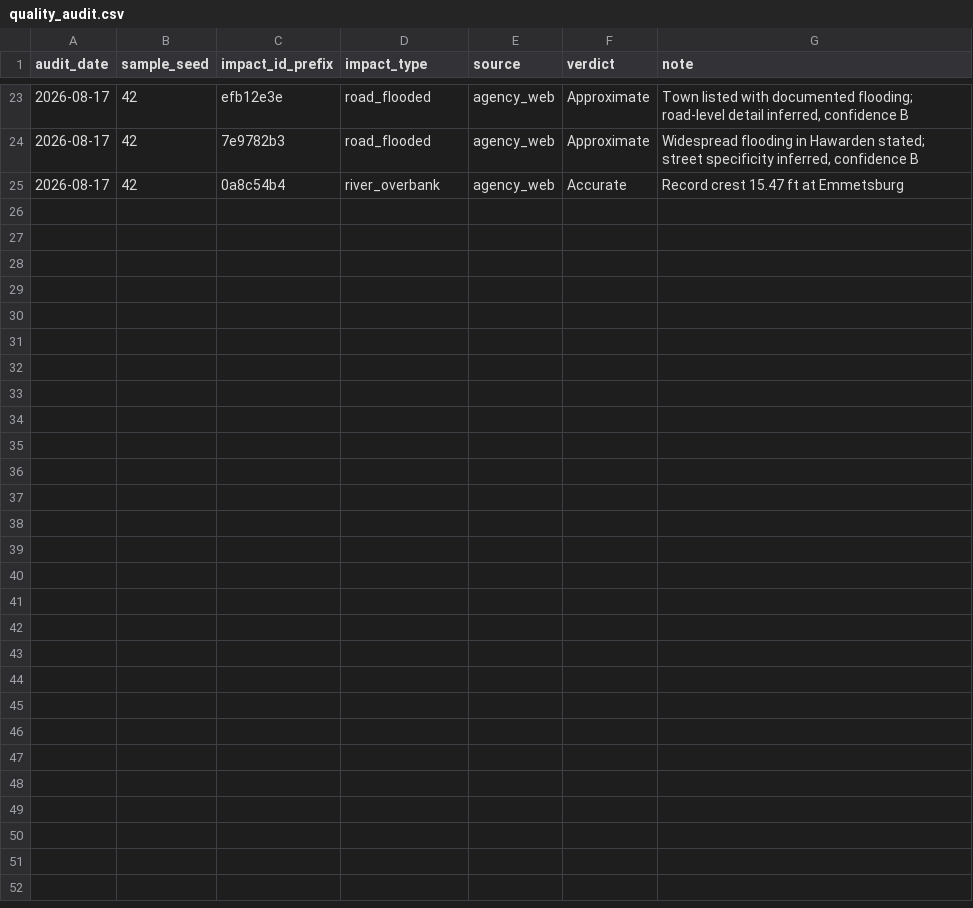
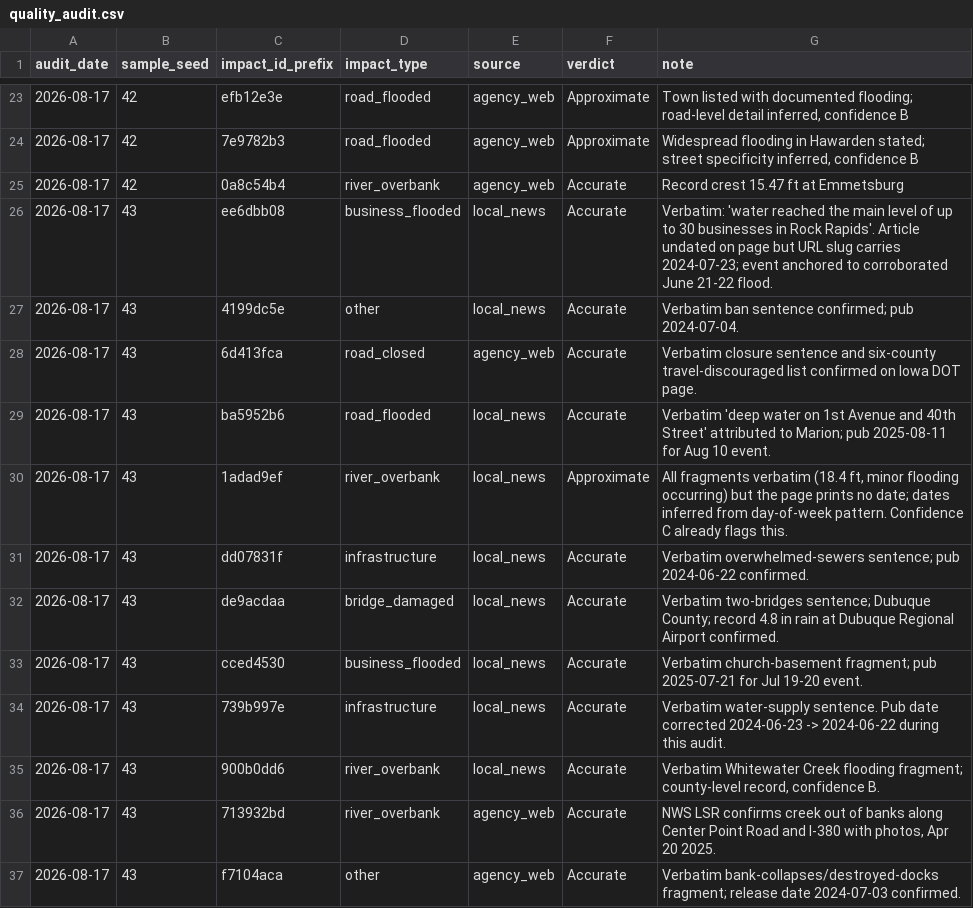
Before and after one commit to CorinFuchtman/IA_Flood_Compendium, a CSV file: AFinal/impacts/data/quality_audit.csv, drawn as a sheet; only a part is shown, gaps mark what is left out.

Commit message:
Round 4: publication-grade impacts layer
- Crowdsourced coverage 12 -> 33 episodes (145 news/agency records, 562 total
  impact records across 104 of 135 episodes); 135 sources logged incl.
  rejected and unreachable; per-episode search_log.csv so searched-but-empty
  episodes are tracked (statuses: todo / searched / covered)
- Episode assignment tie-break: prefer most specific episode (unpadded window,
  narrowest, most county events); fixes regional/local episode collisions
- Database-ready master dataset: impacts_master.csv/.geojson +
  impacts_data_dictionary.csv (build_master_impacts.py)
- validate_impacts.py schema gate; quality audit round 2 (seed 43, 12 records
  re-fetched: 100% Accurate+Approximate; cumulative 97%)
- Site: preset chips (All / Crowdsourced / Street-level / Severe), impact-type
  toggles with counts, live result counts, reset, richer popups (quantity,
  confidence), dataset link; headless-verified
- README, schema doc, pre-release checklist updated

```diff
--- a/AFinal/impacts/data/quality_audit.csv
+++ b/AFinal/impacts/data/quality_audit.csv
@@ -25 +25,13 @@ audit_date,sample_seed,impact_id_prefix,impact_type,source,verdict,note
 2026-08-17,42,0a8c54b4,river_overbank,agency_web,Accurate,Record crest 15.47 ft at Emmetsburg
+2026-08-17,43,ee6dbb08,business_flooded,local_news,Accurate,Verbatim: 'water reached the main level of up to 30 businesses in Rock Rapids'. Article undated on page but URL slug carries 2024-07-23; event anchored to corroborated June 21-22 flood.
+2026-08-17,43,4199dc5e,other,local_news,Accurate,Verbatim ban sentence confirmed; pub 2024-07-04.
+2026-08-17,43,6d413fca,road_closed,agency_web,Accurate,Verbatim closure sentence and six-county travel-discouraged list confirmed on Iowa DOT page.
+2026-08-17,43,ba5952b6,road_flooded,local_news,Accurate,Verbatim 'deep water on 1st Avenue and 40th Street' attributed to Marion; pub 2025-08-11 for Aug 10 event.
+2026-08-17,43,1adad9ef,river_overbank,local_news,Approximate,"All fragments verbatim (18.4 ft, minor flooding occurring) but the page prints no date; dates inferred from day-of-week pattern. Confidence C already flags this."
+2026-08-17,43,dd07831f,infrastructure,local_news,Accurate,Verbatim overwhelmed-sewers sentence; pub 2024-06-22 confirmed.
+2026-08-17,43,de9acdaa,bridge_damaged,local_news,Accurate,Verbatim two-bridges sentence; Dubuque County; record 4.8 in rain at Dubuque Regional Airport confirmed.
+2026-08-17,43,cced4530,business_flooded,local_news,Accurate,Verbatim church-basement fragment; pub 2025-07-21 for Jul 19-20 event.
+2026-08-17,43,739b997e,infrastructure,local_news,Accurate,Verbatim water-supply sentence. Pub date corrected 2024-06-23 -> 2024-06-22 during this audit.
+2026-08-17,43,900b0dd6,river_overbank,local_news,Accurate,"Verbatim Whitewater Creek flooding fragment; county-level record, confidence B."
+2026-08-17,43,713932bd,river_overbank,agency_web,Accurate,"NWS LSR confirms creek out of banks along Center Point Road and I-380 with photos, Apr 20 2025."
+2026-08-17,43,f7104aca,other,agency_web,Accurate,Verbatim bank-collapses/destroyed-docks fragment; release date 2024-07-03 confirmed.
```
Also changed, not shown: AFinal/impacts/data/episode_impact_index.csv, AFinal/impacts/data/episode_source_leads.csv, 20 other files.
